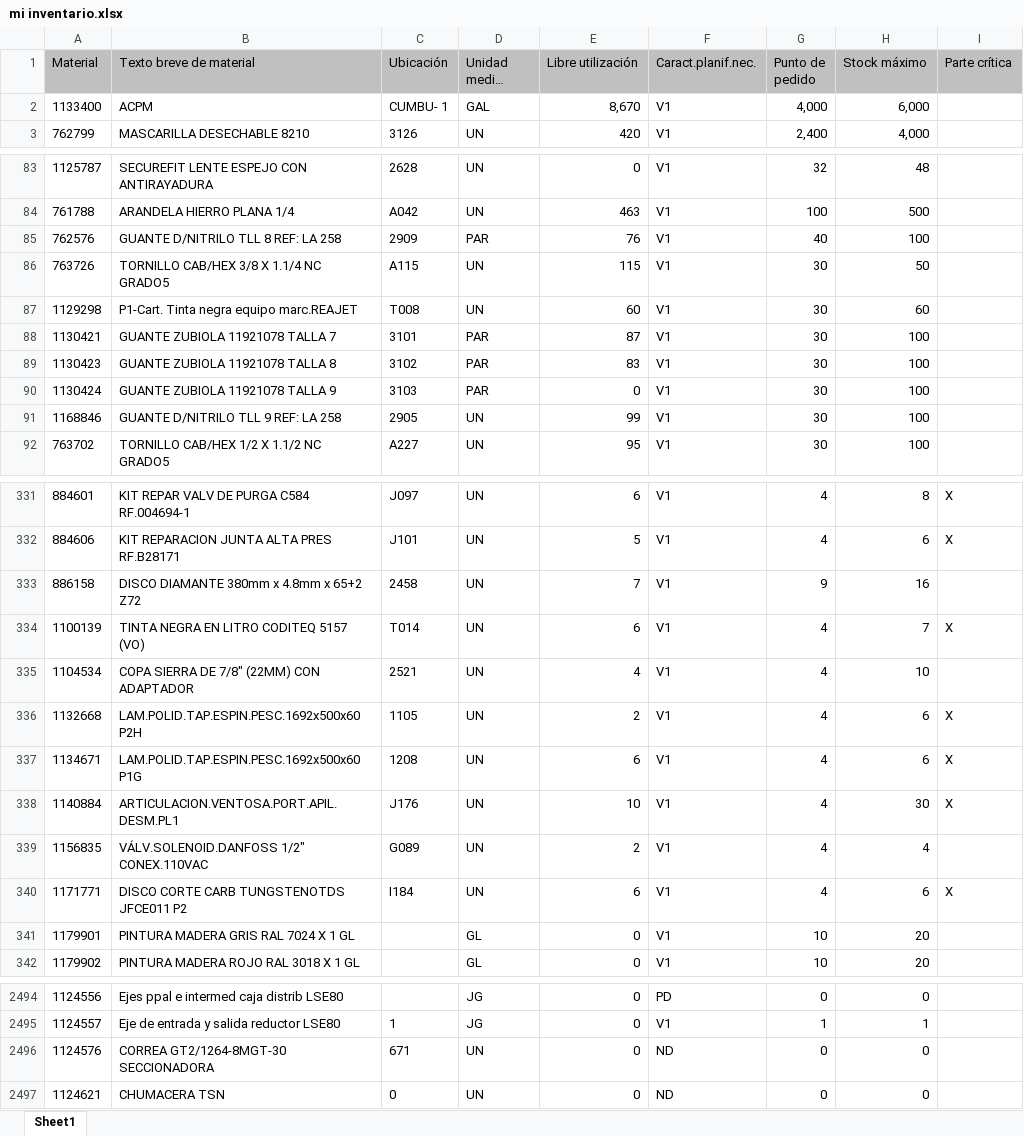
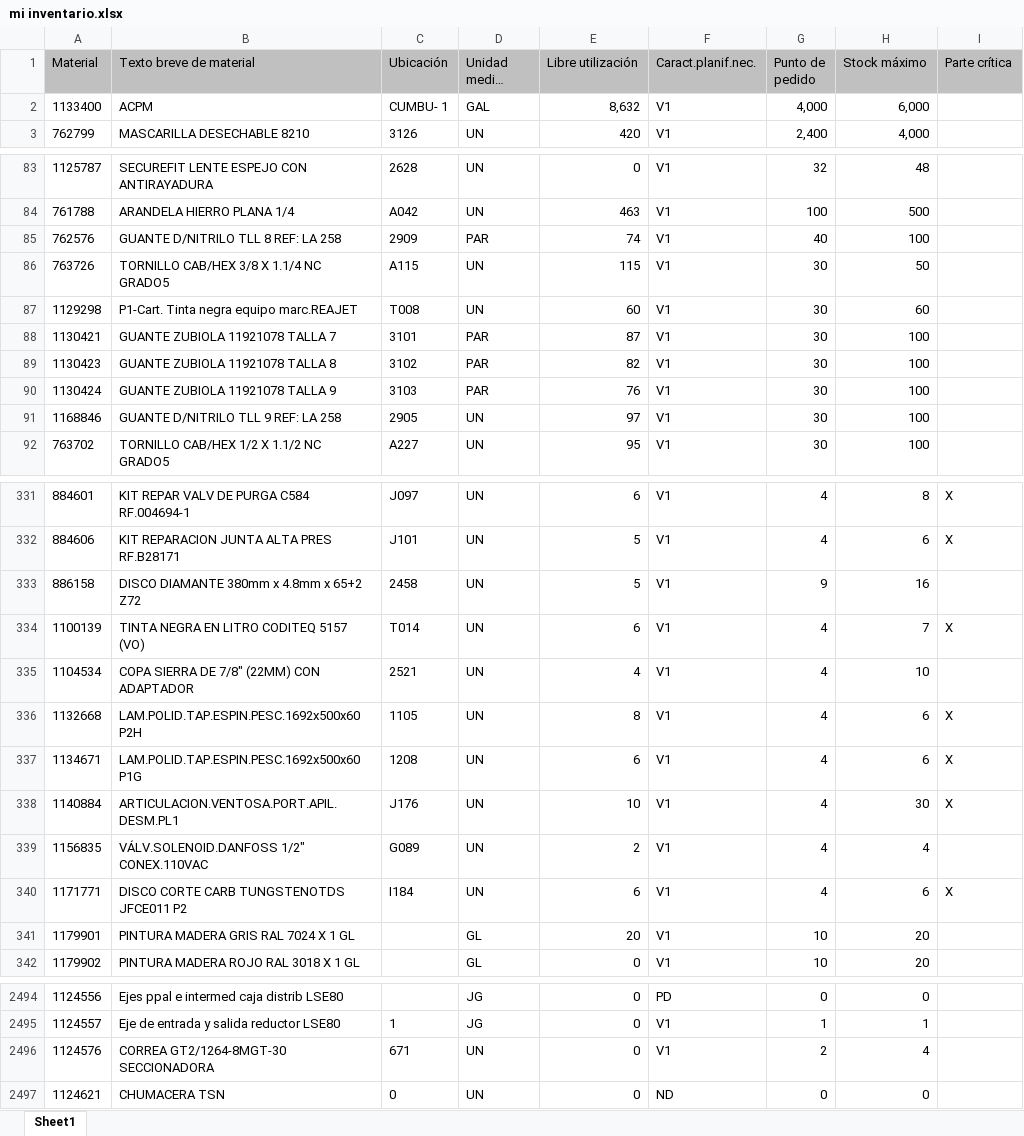
Before and after one commit to reservaseternit-netizen/mi-inventario, an Excel workbook: mi inventario.xlsx, sheet Sheet1, drawn as a sheet; only a part is shown, gaps mark what is left out; long unchanged cells end in …; values as stored, in another font and other column widths than the file's, no borders; the diff covers the shown part only; the diff names each change by its address in the sheet, - before the commit and + after, or states it on an @@ line.

Commit message:
Add files via upload

```diff
--- a/mi inventario.xlsx (sheet Sheet1)
+++ b/mi inventario.xlsx (sheet Sheet1)
-E2 (Libre utilización): 8,670
+E2 (Libre utilización): 8,632
-E85 (Libre utilización): 76
+E85 (Libre utilización): 74
-E89 (Libre utilización): 83
+E89 (Libre utilización): 82
-E90 (Libre utilización): 0
+E90 (Libre utilización): 76
-E91 (Libre utilización): 99
+E91 (Libre utilización): 97
-E333 (Libre utilización): 7
+E333 (Libre utilización): 5
-E336 (Libre utilización): 2
+E336 (Libre utilización): 8
-E341 (Libre utilización): 0
+E341 (Libre utilización): 20
-F2496 (Caract.planif.nec.): ND
+F2496 (Caract.planif.nec.): V1
-G2496 (Punto de pedido): 0
+G2496 (Punto de pedido): 2
-H2496 (Stock máximo): 0
+H2496 (Stock máximo): 4
```
Also changed, not shown: 43 edited cells elsewhere in this sheet.
